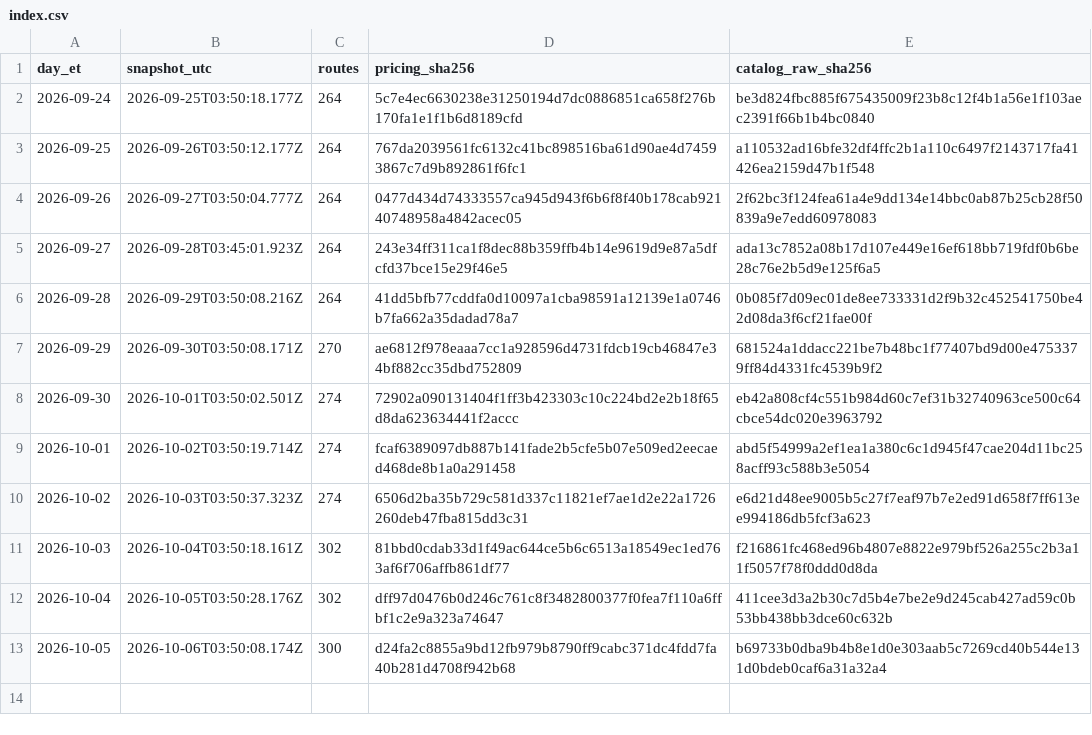
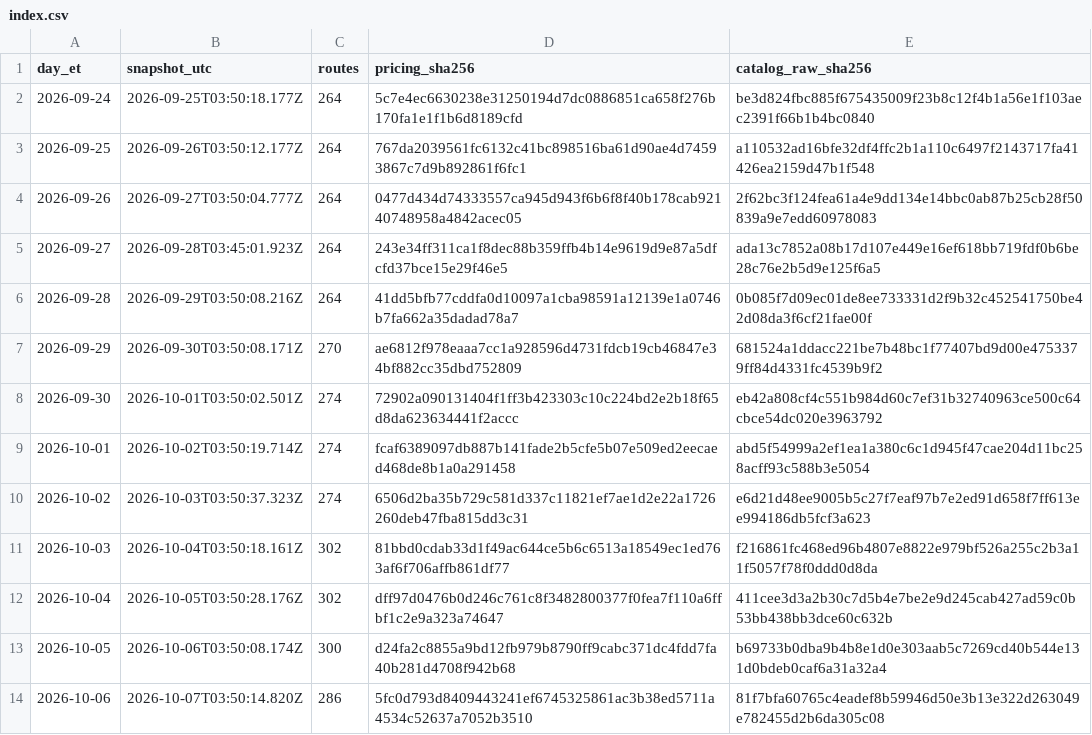
Before and after one commit to Pukujan/inference-recommendation-engine, a CSV file: inferhub/price-snapshots/index.csv, drawn as a sheet.

Commit message:
data: InferHub price snapshot + route catalogue 2026-10-06 (ET)
snapshot 2026-10-07T03:50:14.820Z, pricing.csv sha256 5fc0d793d8409443241ef6745325861ac3b38ed5711a4534c52637a7052b3510
Part of #46

```diff
--- a/inferhub/price-snapshots/index.csv
+++ b/inferhub/price-snapshots/index.csv
@@ -13 +13,2 @@ day_et,snapshot_utc,routes,pricing_sha256,catalog_raw_sha256
 2026-10-05,2026-10-06T03:50:08.174Z,300,d24fa2c8855a9bd12fb979b8790ff9cabc371dc4fdd7fa40b281d4708f942b68,b69733b0dba9b4b8e1d0e303aab5c7269cd40b544e131d0bdeb0caf6a31a32a4
+2026-10-06,2026-10-07T03:50:14.820Z,286,5fc0d793d8409443241ef6745325861ac3b38ed5711a4534c52637a7052b3510,81f7bfa60765c4eadef8b59946d50e3b13e322d263049e782455d2b6da305c08
```
Also changed, not shown: 6 other files.
